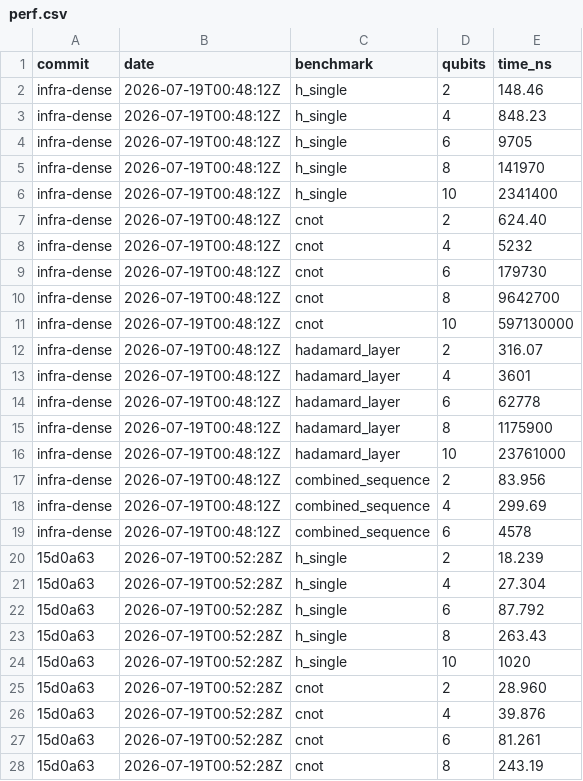
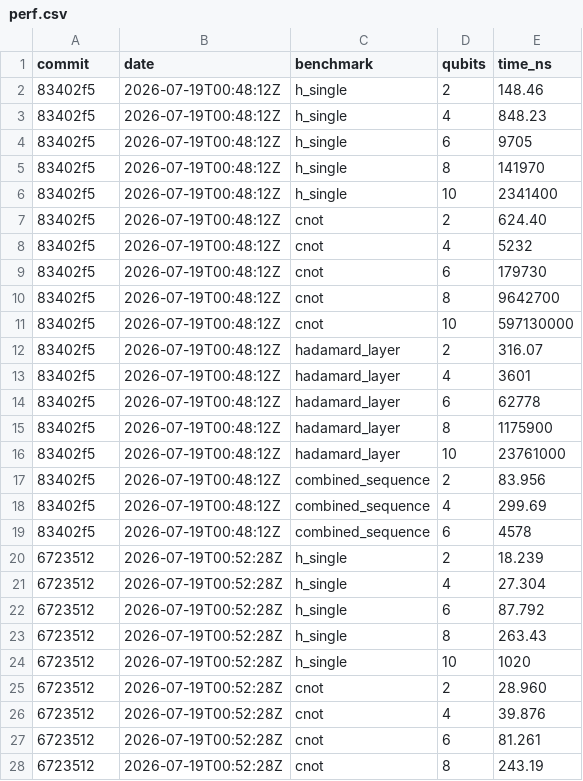
Before and after one commit to Illuminate-dev/qircuit, a CSV file: perf.csv, drawn as a sheet; only a part is shown; the diff covers the shown part only.

Commit message:
Record benchmark data for each commit

```diff
--- a/perf.csv
+++ b/perf.csv
@@ -1,28 +1,28 @@
 commit,date,benchmark,qubits,time_ns
-infra-dense,2026-07-19T00:48:12Z,h_single,2,148.46
-infra-dense,2026-07-19T00:48:12Z,h_single,4,848.23
-infra-dense,2026-07-19T00:48:12Z,h_single,6,9705
-infra-dense,2026-07-19T00:48:12Z,h_single,8,141970
-infra-dense,2026-07-19T00:48:12Z,h_single,10,2341400
-infra-dense,2026-07-19T00:48:12Z,cnot,2,624.40
-infra-dense,2026-07-19T00:48:12Z,cnot,4,5232
-infra-dense,2026-07-19T00:48:12Z,cnot,6,179730
-infra-dense,2026-07-19T00:48:12Z,cnot,8,9642700
-infra-dense,2026-07-19T00:48:12Z,cnot,10,597130000
-infra-dense,2026-07-19T00:48:12Z,hadamard_layer,2,316.07
-infra-dense,2026-07-19T00:48:12Z,hadamard_layer,4,3601
-infra-dense,2026-07-19T00:48:12Z,hadamard_layer,6,62778
-infra-dense,2026-07-19T00:48:12Z,hadamard_layer,8,1175900
-infra-dense,2026-07-19T00:48:12Z,hadamard_layer,10,23761000
-infra-dense,2026-07-19T00:48:12Z,combined_sequence,2,83.956
-infra-dense,2026-07-19T00:48:12Z,combined_sequence,4,299.69
-infra-dense,2026-07-19T00:48:12Z,combined_sequence,6,4578
-15d0a63,2026-07-19T00:52:28Z,h_single,2,18.239
-15d0a63,2026-07-19T00:52:28Z,h_single,4,27.304
-15d0a63,2026-07-19T00:52:28Z,h_single,6,87.792
-15d0a63,2026-07-19T00:52:28Z,h_single,8,263.43
-15d0a63,2026-07-19T00:52:28Z,h_single,10,1020
-15d0a63,2026-07-19T00:52:28Z,cnot,2,28.960
-15d0a63,2026-07-19T00:52:28Z,cnot,4,39.876
-15d0a63,2026-07-19T00:52:28Z,cnot,6,81.261
-15d0a63,2026-07-19T00:52:28Z,cnot,8,243.19
+83402f5,2026-07-19T00:48:12Z,h_single,2,148.46
+83402f5,2026-07-19T00:48:12Z,h_single,4,848.23
+83402f5,2026-07-19T00:48:12Z,h_single,6,9705
+83402f5,2026-07-19T00:48:12Z,h_single,8,141970
+83402f5,2026-07-19T00:48:12Z,h_single,10,2341400
+83402f5,2026-07-19T00:48:12Z,cnot,2,624.40
+83402f5,2026-07-19T00:48:12Z,cnot,4,5232
+83402f5,2026-07-19T00:48:12Z,cnot,6,179730
+83402f5,2026-07-19T00:48:12Z,cnot,8,9642700
+83402f5,2026-07-19T00:48:12Z,cnot,10,597130000
+83402f5,2026-07-19T00:48:12Z,hadamard_layer,2,316.07
+83402f5,2026-07-19T00:48:12Z,hadamard_layer,4,3601
+83402f5,2026-07-19T00:48:12Z,hadamard_layer,6,62778
+83402f5,2026-07-19T00:48:12Z,hadamard_layer,8,1175900
+83402f5,2026-07-19T00:48:12Z,hadamard_layer,10,23761000
+83402f5,2026-07-19T00:48:12Z,combined_sequence,2,83.956
+83402f5,2026-07-19T00:48:12Z,combined_sequence,4,299.69
+83402f5,2026-07-19T00:48:12Z,combined_sequence,6,4578
+6723512,2026-07-19T00:52:28Z,h_single,2,18.239
+6723512,2026-07-19T00:52:28Z,h_single,4,27.304
+6723512,2026-07-19T00:52:28Z,h_single,6,87.792
+6723512,2026-07-19T00:52:28Z,h_single,8,263.43
+6723512,2026-07-19T00:52:28Z,h_single,10,1020
+6723512,2026-07-19T00:52:28Z,cnot,2,28.960
+6723512,2026-07-19T00:52:28Z,cnot,4,39.876
+6723512,2026-07-19T00:52:28Z,cnot,6,81.261
+6723512,2026-07-19T00:52:28Z,cnot,8,243.19
```
Also changed, not shown: 27 edited cells elsewhere in this file.
